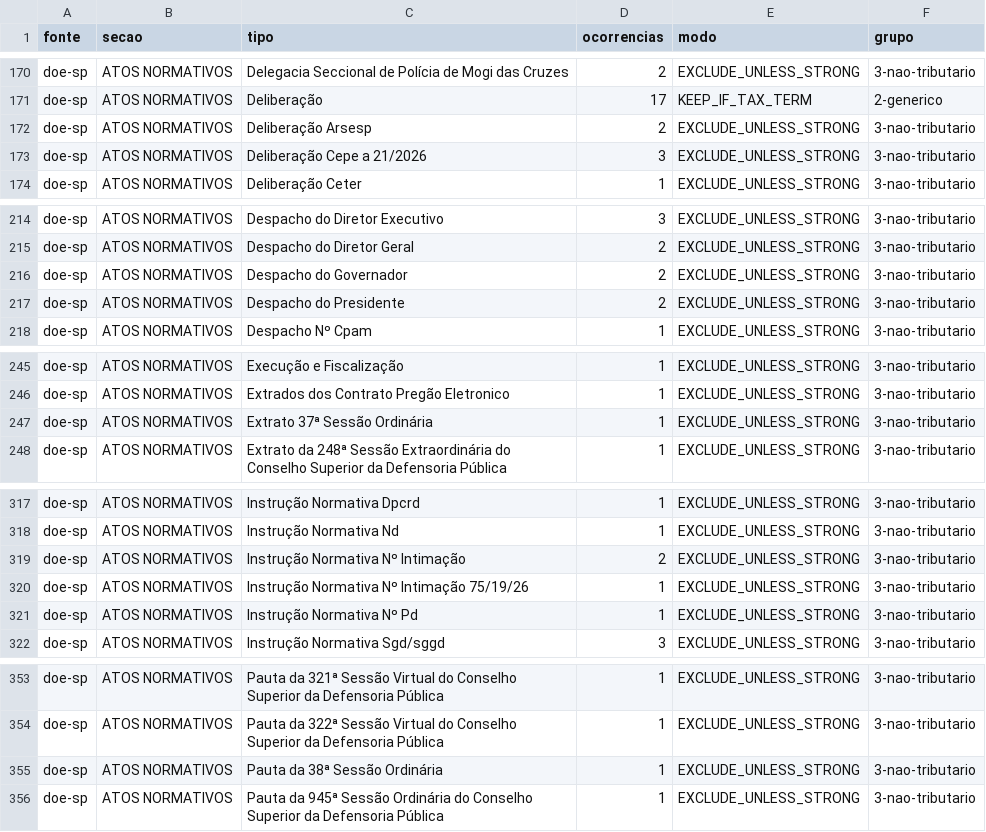
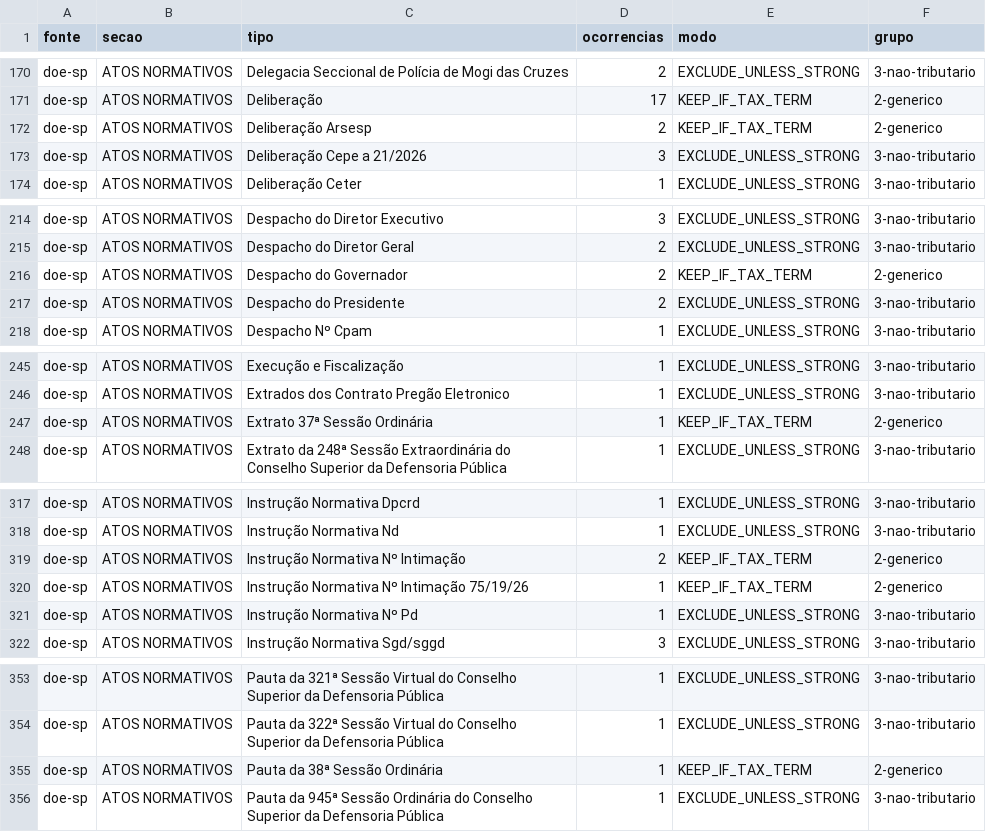
Before and after one commit to fabiojuniort-cyber/radar-fiscal-backend, a CSV file: ops/collection-filter/novos-tipos-2026-11.csv, drawn as a sheet; only a part is shown, gaps mark what is left out; the diff covers the shown part only.

```diff
--- a/ops/collection-filter/novos-tipos-2026-11.csv
+++ b/ops/collection-filter/novos-tipos-2026-11.csv
@@ -171,3 +171,3 @@ doe-sp;ATOS NORMATIVOS;Delegacia Seccional de Polícia de Mogi das Cruzes;2;EXCL
 doe-sp;ATOS NORMATIVOS;Deliberação;17;KEEP_IF_TAX_TERM;2-generico
-doe-sp;ATOS NORMATIVOS;Deliberação Arsesp;2;EXCLUDE_UNLESS_STRONG;3-nao-tributario
+doe-sp;ATOS NORMATIVOS;Deliberação Arsesp;2;KEEP_IF_TAX_TERM;2-generico
 doe-sp;ATOS NORMATIVOS;Deliberação Cepe a 21/2026;3;EXCLUDE_UNLESS_STRONG;3-nao-tributario
@@ -215,3 +215,3 @@ doe-sp;ATOS NORMATIVOS;Despacho do Diretor Executivo;3;EXCLUDE_UNLESS_STRONG;3-n
 doe-sp;ATOS NORMATIVOS;Despacho do Diretor Geral;2;EXCLUDE_UNLESS_STRONG;3-nao-tributario
-doe-sp;ATOS NORMATIVOS;Despacho do Governador;2;EXCLUDE_UNLESS_STRONG;3-nao-tributario
+doe-sp;ATOS NORMATIVOS;Despacho do Governador;2;KEEP_IF_TAX_TERM;2-generico
 doe-sp;ATOS NORMATIVOS;Despacho do Presidente;2;EXCLUDE_UNLESS_STRONG;3-nao-tributario
@@ -246,3 +246,3 @@ doe-sp;ATOS NORMATIVOS;Execução e Fiscalização;1;EXCLUDE_UNLESS_STRONG;3-nao
 doe-sp;ATOS NORMATIVOS;Extrados dos Contrato Pregão Eletronico;1;EXCLUDE_UNLESS_STRONG;3-nao-tributario
-doe-sp;ATOS NORMATIVOS;Extrato 37ª Sessão Ordinária;1;EXCLUDE_UNLESS_STRONG;3-nao-tributario
+doe-sp;ATOS NORMATIVOS;Extrato 37ª Sessão Ordinária;1;KEEP_IF_TAX_TERM;2-generico
 doe-sp;ATOS NORMATIVOS;Extrato da 248ª Sessão Extraordinária do Conselho Superior da Defensoria Pública;1;EXCLUDE_UNLESS_STRONG;3-nao-tributario
@@ -318,4 +318,4 @@ doe-sp;ATOS NORMATIVOS;Instrução Normativa Dpcrd;1;EXCLUDE_UNLESS_STRONG;3-nao
 doe-sp;ATOS NORMATIVOS;Instrução Normativa Nd;1;EXCLUDE_UNLESS_STRONG;3-nao-tributario
-doe-sp;ATOS NORMATIVOS;Instrução Normativa Nº Intimação;2;EXCLUDE_UNLESS_STRONG;3-nao-tributario
-doe-sp;ATOS NORMATIVOS;Instrução Normativa Nº Intimação 75/19/26;1;EXCLUDE_UNLESS_STRONG;3-nao-tributario
+doe-sp;ATOS NORMATIVOS;Instrução Normativa Nº Intimação;2;KEEP_IF_TAX_TERM;2-generico
+doe-sp;ATOS NORMATIVOS;Instrução Normativa Nº Intimação 75/19/26;1;KEEP_IF_TAX_TERM;2-generico
 doe-sp;ATOS NORMATIVOS;Instrução Normativa Nº Pd;1;EXCLUDE_UNLESS_STRONG;3-nao-tributario
@@ -354,3 +354,3 @@ doe-sp;ATOS NORMATIVOS;Pauta da 321ª Sessão Virtual do Conselho Superior da De
 doe-sp;ATOS NORMATIVOS;Pauta da 322ª Sessão Virtual do Conselho Superior da Defensoria Pública;1;EXCLUDE_UNLESS_STRONG;3-nao-tributario
-doe-sp;ATOS NORMATIVOS;Pauta da 38ª Sessão Ordinária;1;EXCLUDE_UNLESS_STRONG;3-nao-tributario
+doe-sp;ATOS NORMATIVOS;Pauta da 38ª Sessão Ordinária;1;KEEP_IF_TAX_TERM;2-generico
 doe-sp;ATOS NORMATIVOS;Pauta da 945ª Sessão Ordinária do Conselho Superior da Defensoria Pública;1;EXCLUDE_UNLESS_STRONG;3-nao-tributario
```
Also changed, not shown: 2 edited cells elsewhere in this file, 6 other files.
